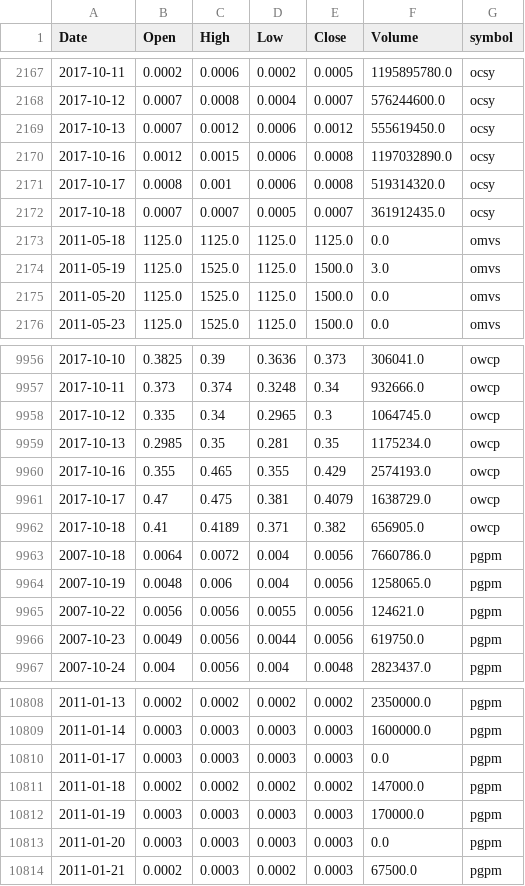
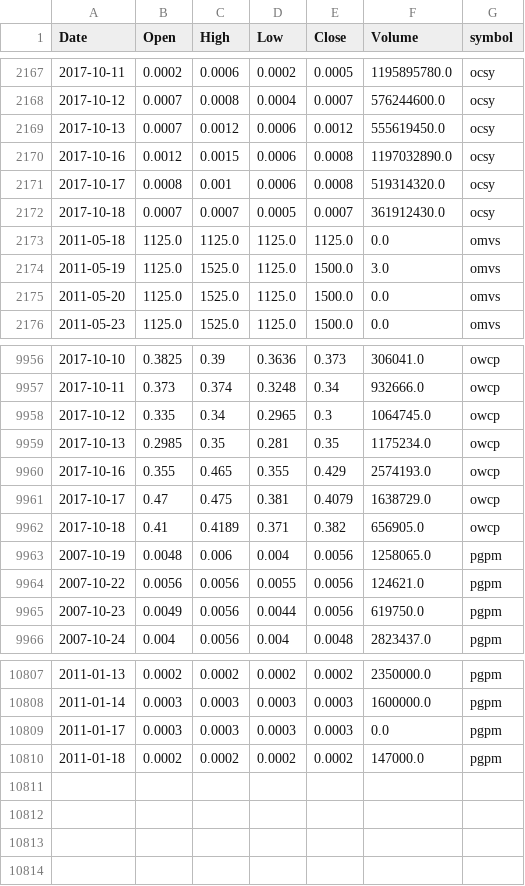
Before and after one commit to schustda/small_cap_predictor, a CSV file: data/tables/stock_prices6.csv, drawn as a sheet; only a part is shown, gaps mark what is left out.

```diff
--- a/data/tables/stock_prices6.csv
+++ b/data/tables/stock_prices6.csv
@@ -2171,3 +2171,3 @@ Date,Open,High,Low,Close,Volume,symbol
 2017-10-17,0.0008,0.001,0.0006,0.0008,519314320.0,ocsy
-2017-10-18,0.0007,0.0007,0.0005,0.0007,361912435.0,ocsy
+2017-10-18,0.0007,0.0007,0.0005,0.0007,361912430.0,ocsy
 2011-05-18,1125.0,1125.0,1125.0,1125.0,0.0,omvs
@@ -9962,3 +9962,2 @@ Date,Open,High,Low,Close,Volume,symbol
 2017-10-18,0.41,0.4189,0.371,0.382,656905.0,owcp
-2007-10-18,0.0064,0.0072,0.004,0.0056,7660786.0,pgpm
 2007-10-19,0.0048,0.006,0.004,0.0056,1258065.0,pgpm
@@ -10811,4 +10810 @@ Date,Open,High,Low,Close,Volume,symbol
 2011-01-18,0.0002,0.0002,0.0002,0.0002,147000.0,pgpm
-2011-01-19,0.0003,0.0003,0.0003,0.0003,170000.0,pgpm
-2011-01-20,0.0003,0.0003,0.0003,0.0003,0.0,pgpm
-2011-01-21,0.0002,0.0003,0.0002,0.0003,67500.0,pgpm
```
Also changed, not shown: data/tables/stock_prices0.csv, data/tables/stock_prices1.csv, 8 other files.
